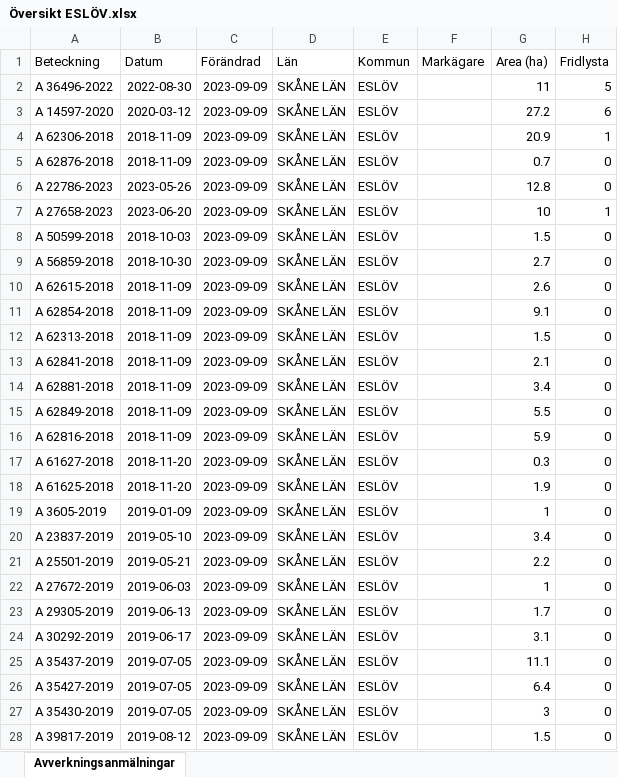
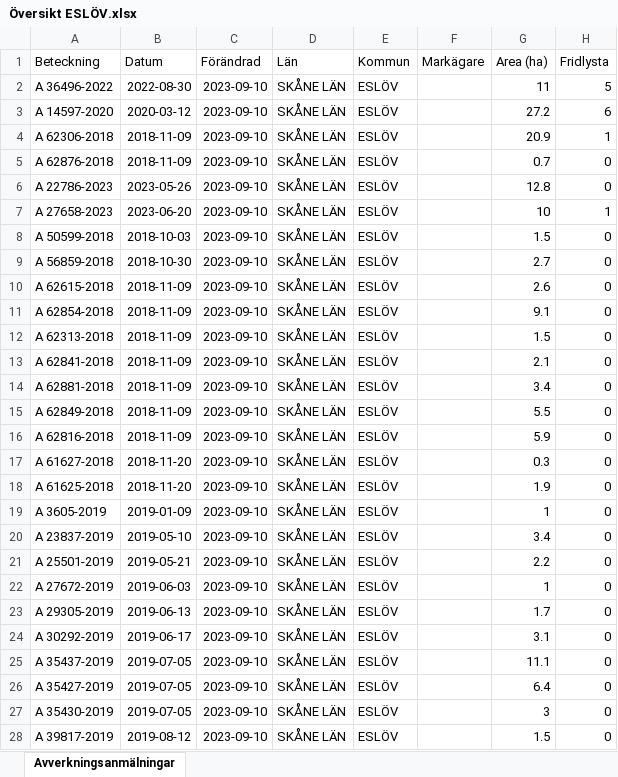
Before and after one commit to klasma/Logging_ESLOV, an Excel workbook: Översikt ESLÖV.xlsx, sheet Avverkningsanmälningar, drawn as a sheet; only a part is shown; values as stored, in another font and other column widths than the file's, no borders; the diff covers the shown part only; the diff names each change by its address in the sheet, - before the commit and + after, or states it on an @@ line.

```diff
--- a/Översikt ESLÖV.xlsx (sheet Avverkningsanmälningar)
+++ b/Översikt ESLÖV.xlsx (sheet Avverkningsanmälningar)
-C2:C28 (Förändrad): 2023-09-09
+C2:C28 (Förändrad): 2023-09-10
```
Also changed, not shown: 49 edited cells elsewhere in this sheet, artfynd/A 14597-2020.xlsx, artfynd/A 22786-2023.xlsx, 29 other files.
